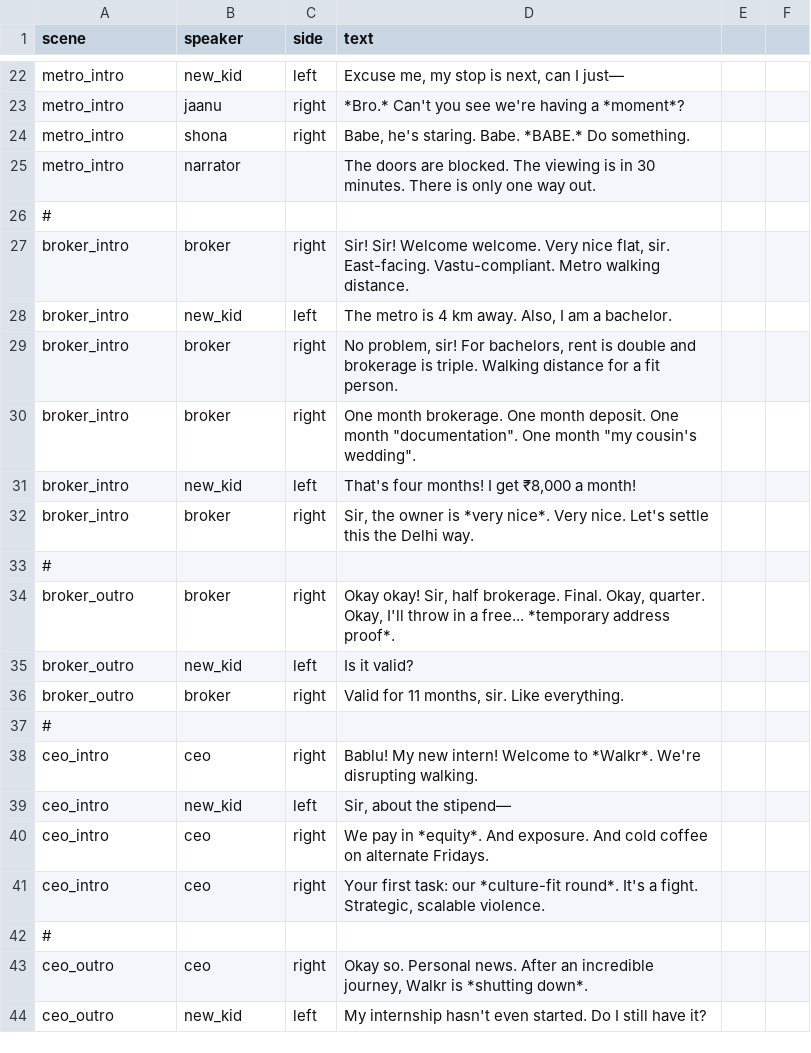
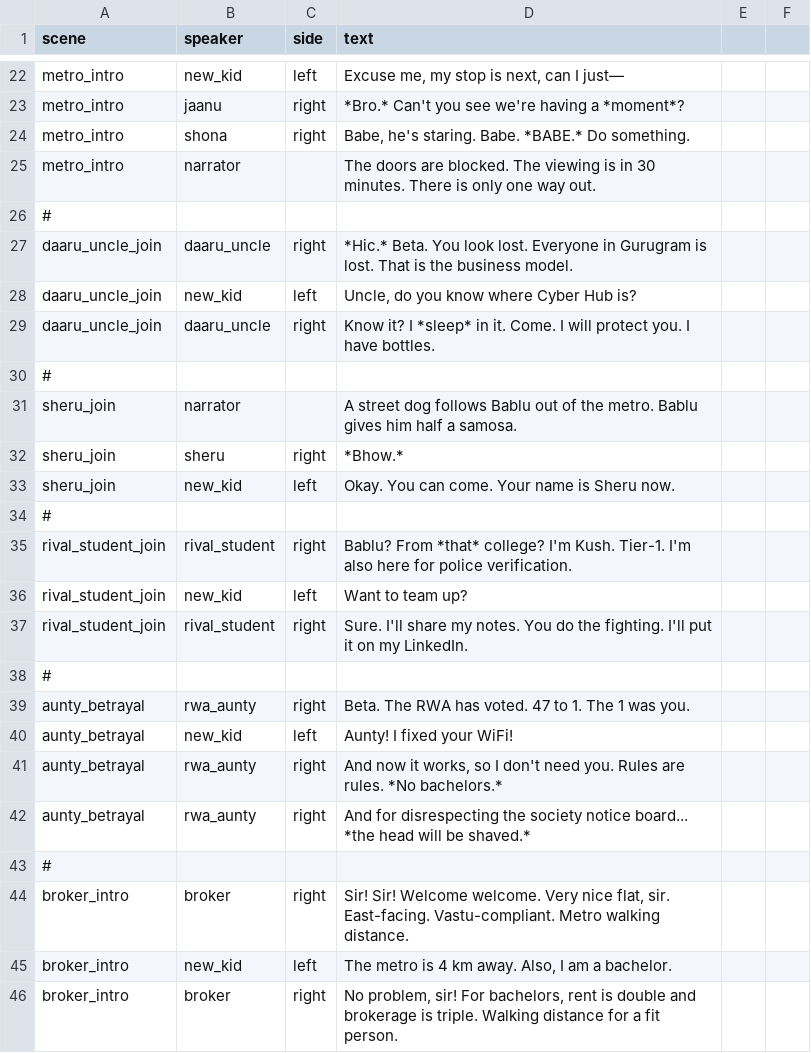
Before and after one commit to ShadowBaby22/Bring-Your-Own-Chai-source, a CSV file: Assets/_Game/Resources/Data/scenes.csv, drawn as a sheet; only a part is shown, gaps mark what is left out; the shorter side is filled out with more unchanged rows.

```diff
--- a/Assets/_Game/Resources/Data/scenes.csv
+++ b/Assets/_Game/Resources/Data/scenes.csv
@@ -26,2 +26,19 @@ metro_intro,narrator,,"The doors are blocked. The viewing is in 30 minutes. Ther
 #
+daaru_uncle_join,daaru_uncle,right,"*Hic.* Beta. You look lost. Everyone in Gurugram is lost. That is the business model."
+daaru_uncle_join,new_kid,left,"Uncle, do you know where Cyber Hub is?"
+daaru_uncle_join,daaru_uncle,right,"Know it? I *sleep* in it. Come. I will protect you. I have bottles."
+#
+sheru_join,narrator,,"A street dog follows Bablu out of the metro. Bablu gives him half a samosa."
+sheru_join,sheru,right,"*Bhow.*"
+sheru_join,new_kid,left,"Okay. You can come. Your name is Sheru now."
+#
+rival_student_join,rival_student,right,"Bablu? From *that* college? I'm Kush. Tier-1. I'm also here for police verification."
+rival_student_join,new_kid,left,"Want to team up?"
+rival_student_join,rival_student,right,"Sure. I'll share my notes. You do the fighting. I'll put it on my LinkedIn."
+#
+aunty_betrayal,rwa_aunty,right,"Beta. The RWA has voted. 47 to 1. The 1 was you."
+aunty_betrayal,new_kid,left,"Aunty! I fixed your WiFi!"
+aunty_betrayal,rwa_aunty,right,"And now it works, so I don't need you. Rules are rules. *No bachelors.*"
+aunty_betrayal,rwa_aunty,right,"And for disrespecting the society notice board... *the head will be shaved.*"
+#
 broker_intro,broker,right,"Sir! Sir! Welcome welcome. Very nice flat, sir. East-facing. Vastu-compliant. Metro walking distance."
```
Also changed, not shown: Assets/_Game/Resources/Data/dialogue.csv, 17 other files.
